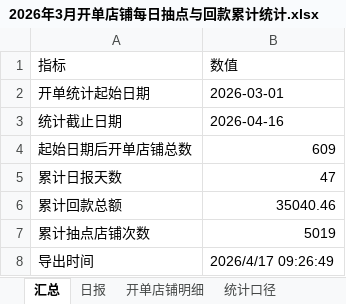
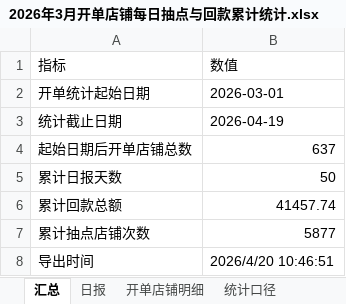
Before and after one commit to baech0485-sketch/jinnianxinkaidanhuikuantongji, an Excel workbook: 2026年3月开单店铺每日抽点与回款累计统计.xlsx, sheet 汇总, drawn as a sheet; values as stored, in another font and other column widths than the file's, no borders; the diff names each change by its address in the sheet, - before the commit and + after, or states it on an @@ line.

```diff
--- a/2026年3月开单店铺每日抽点与回款累计统计.xlsx (sheet 汇总)
+++ b/2026年3月开单店铺每日抽点与回款累计统计.xlsx (sheet 汇总)
-B3 (数值): 2026-04-16
+B3 (数值): 2026-04-19
-B4 (数值): 609
+B4 (数值): 637
-B5 (数值): 47
+B5 (数值): 50
-B6 (数值): 35040.46
+B6 (数值): 41457.74
-B7 (数值): 5019
+B7 (数值): 5877
-B8 (数值): 2026/4/17 09:26:49
+B8 (数值): 2026/4/20 10:46:51
```
Also changed, not shown: sheet 开单店铺明细, sheet 日报, sheet 统计口径, 去年遗留店铺自2026年3月起每日抽点与回款统计.xlsx, 1 other file.
